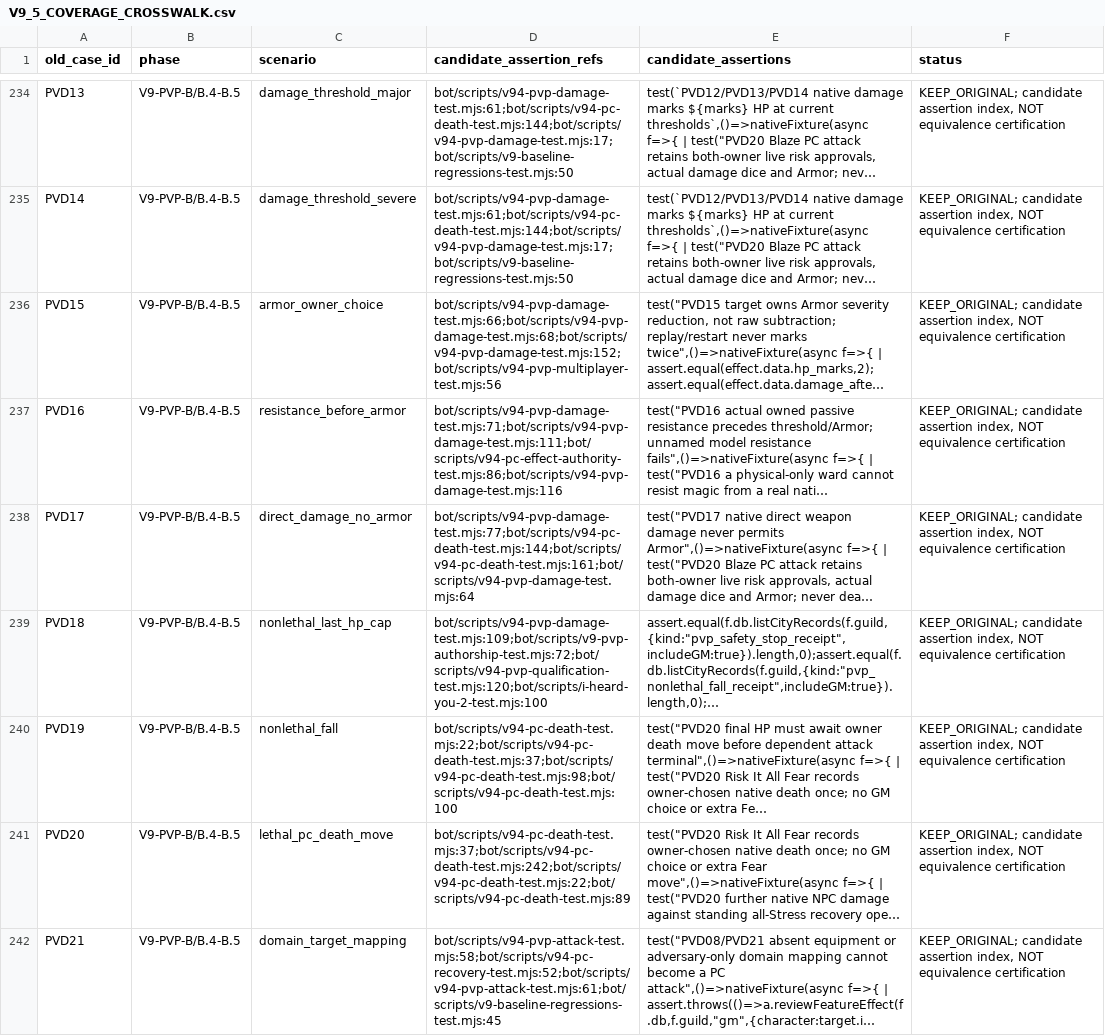
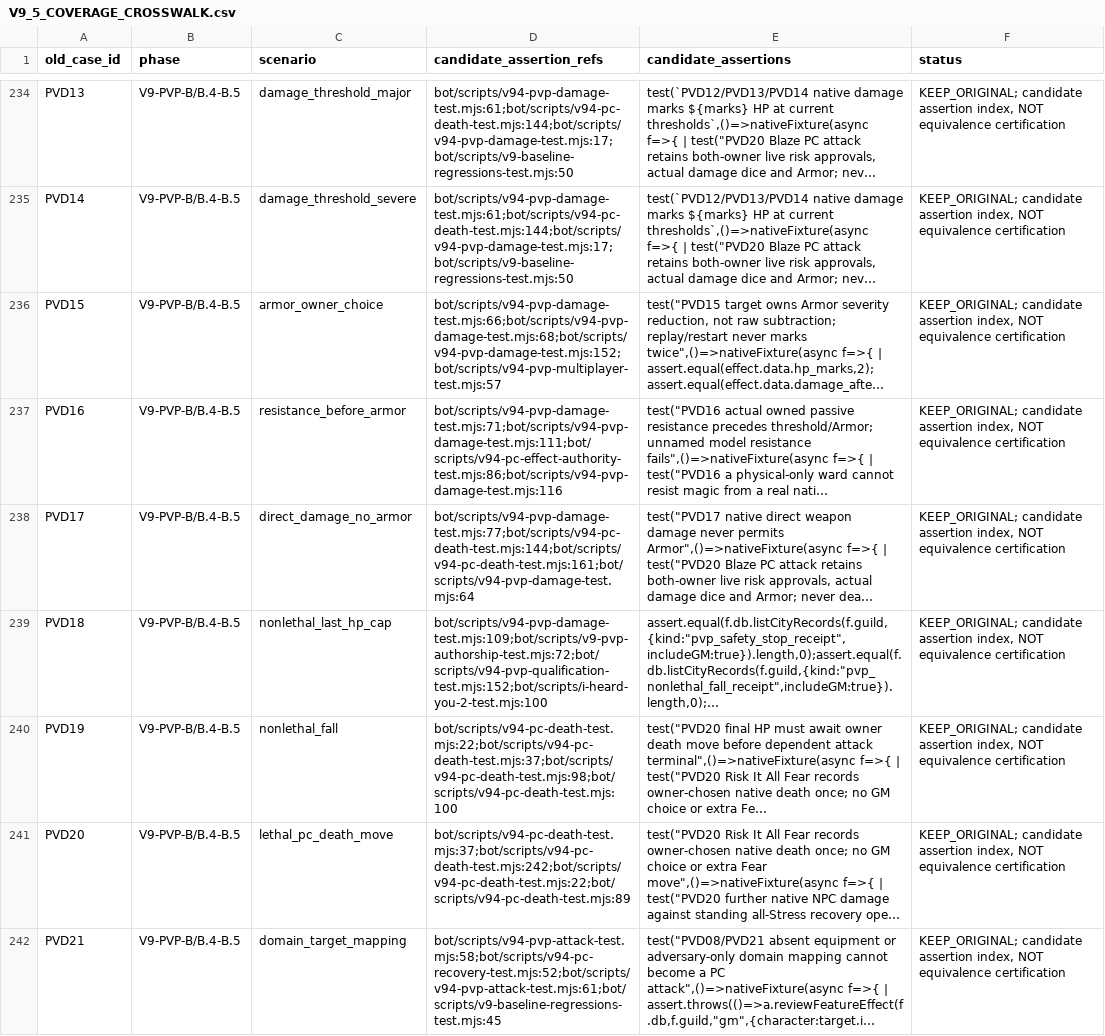
Before and after one commit to KeshireTheChaotic/Veiled_City, a CSV file: docs/V9_5_COVERAGE_CROSSWALK.csv, drawn as a sheet; only a part is shown, gaps mark what is left out; long unchanged cells end in …; the diff covers the shown part only; the diff names each change by its address in the sheet, - before the commit and + after, or states it on an @@ line.

```diff
--- a/docs/V9_5_COVERAGE_CROSSWALK.csv
+++ b/docs/V9_5_COVERAGE_CROSSWALK.csv
-D236 (candidate_assertion_refs): bot/scripts/v94-pvp-damage-test.mjs:66;bot/scripts/v94-pvp-damage-test.mjs:68;bot/scripts/v94-pvp-damage-test.mjs:152;bot/scripts/v94-pvp-multiplayer-test.mjs:56
+D236 (candidate_assertion_refs): bot/scripts/v94-pvp-damage-test.mjs:66;bot/scripts/v94-pvp-damage-test.mjs:68;bot/scripts/v94-pvp-damage-test.mjs:152;bot/scripts/v94-pvp-multiplayer-test.mjs:57
-D239 (candidate_assertion_refs): bot/scripts/v94-pvp-damage-test.mjs:109;bot/scripts/v9-pvp-authorship-test.mjs:72;bot/scripts/v94-pvp-qualification-test.mjs:120;bot/scripts/i-heard-you-2-test.mjs:100
+D239 (candidate_assertion_refs): bot/scripts/v94-pvp-damage-test.mjs:109;bot/scripts/v9-pvp-authorship-test.mjs:72;bot/scripts/v94-pvp-qualification-test.mjs:152;bot/scripts/i-heard-you-2-test.mjs:100
```
Also changed, not shown: 107 edited cells elsewhere in this file, docs/V9_5_REGRESSION_MATRIX.csv, 24 other files.
